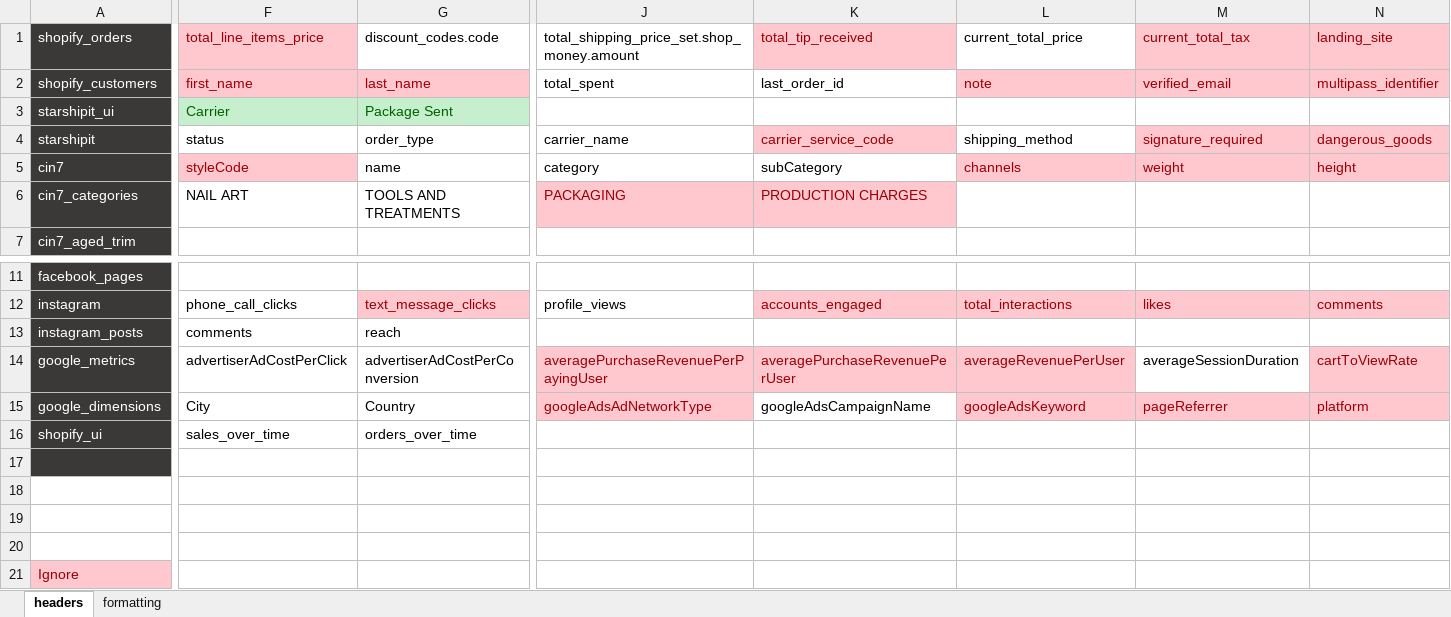
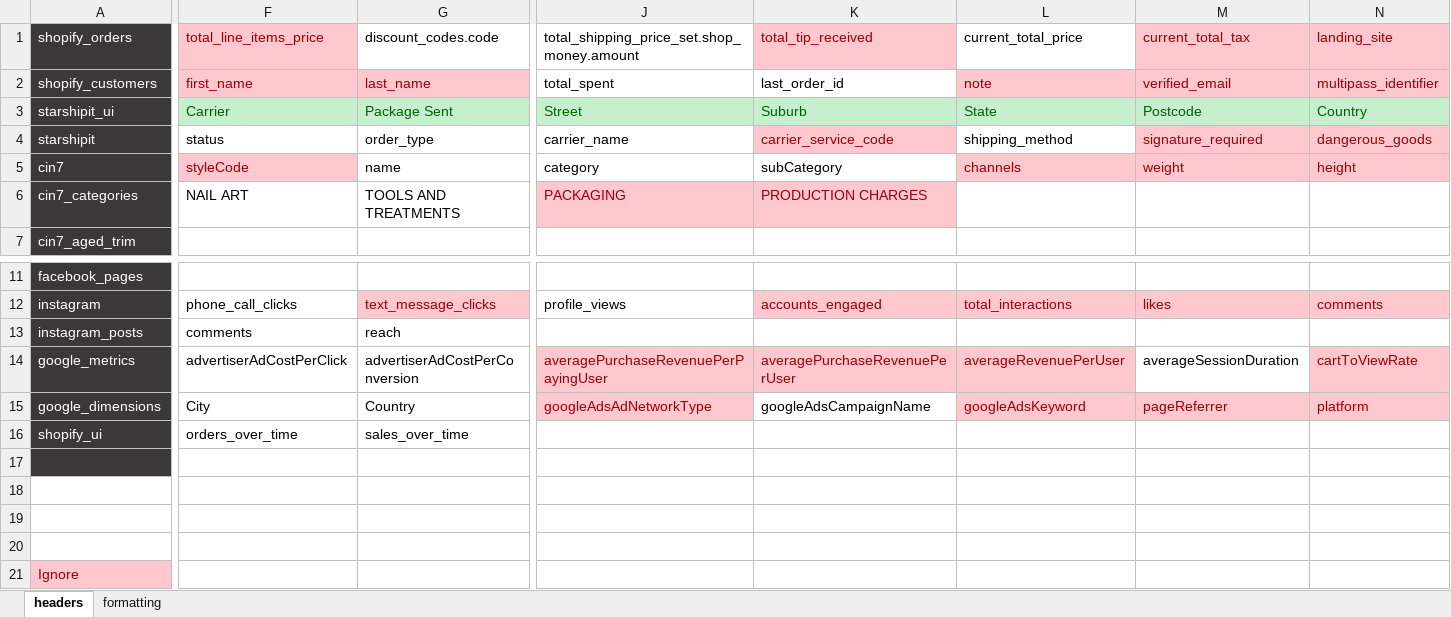
Before and after one commit to zandervonn/AnalyticsAutomation, an Excel workbook: config/headers.xlsx, sheet headers, drawn as a sheet; only a part is shown, gaps mark what is left out; values as stored, in another font and other column widths than the file's, no borders; the diff covers the shown part only; the diff names each change by its address in the sheet, - before the commit and + after, or states it on an @@ line.

```diff
--- a/config/headers.xlsx (sheet headers)
+++ b/config/headers.xlsx (sheet headers)
-J3: (empty)
+J3: Street
-J3:N3 fill: none
+J3:N3 fill: #C6EFCE
-K3: (empty)
+K3: Suburb
-L3: (empty)
+L3: State
-M3: (empty)
+M3: Postcode
-N3: (empty)
+N3: Country
-F16: sales_over_time
+F16: orders_over_time
-G16: orders_over_time
+G16: sales_over_time
```
Also changed, not shown: 1 edited cell elsewhere in this sheet, 6 other files.
